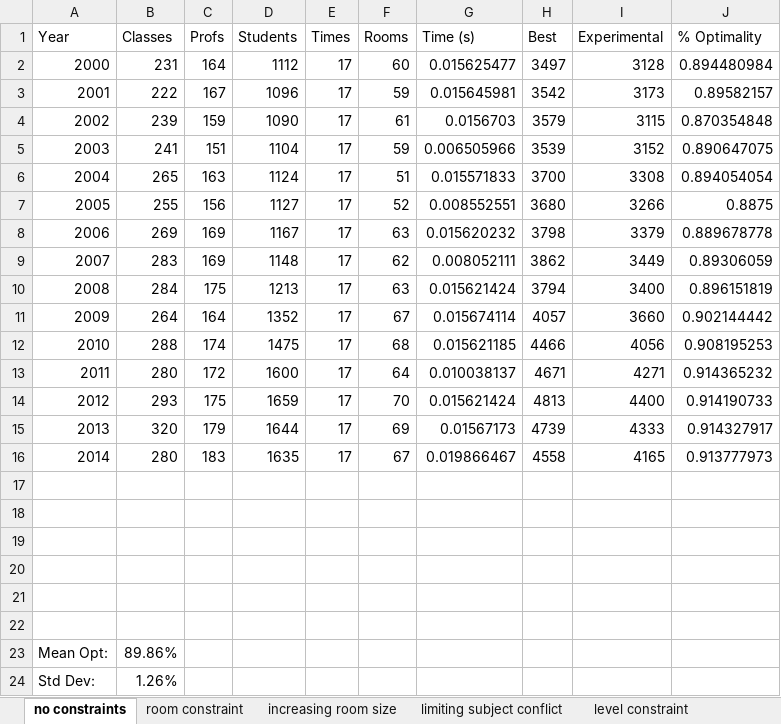
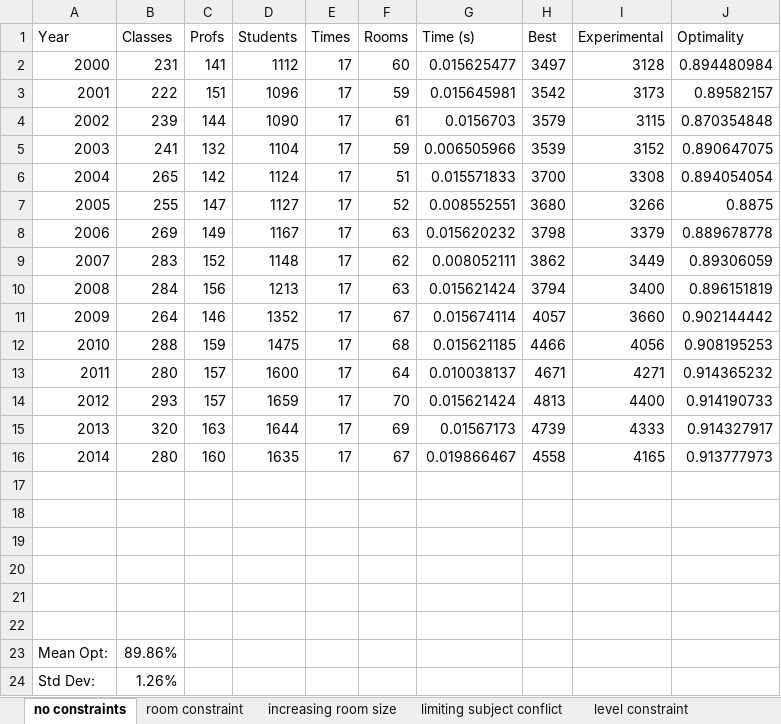
Before and after one commit to Williamlaw718/cs340-project, an Excel workbook: brynmawr/fallAnalysis.xlsx, sheet no constraints, drawn as a sheet; values as stored, in another font and other column widths than the file's, no borders; the diff names each change by its address in the sheet, - before the commit and + after, or states it on an @@ line.

```diff
--- a/brynmawr/fallAnalysis.xlsx (sheet no constraints)
+++ b/brynmawr/fallAnalysis.xlsx (sheet no constraints)
-J1: % Optimality
+J1: Optimality
-C2 (Profs): 164
+C2 (Profs): 141
-C3 (Profs): 167
+C3 (Profs): 151
-C4 (Profs): 159
+C4 (Profs): 144
-C5 (Profs): 151
+C5 (Profs): 132
-C6 (Profs): 163
+C6 (Profs): 142
-C7 (Profs): 156
+C7 (Profs): 147
-C8 (Profs): 169
+C8 (Profs): 149
-C9 (Profs): 169
+C9 (Profs): 152
-C10 (Profs): 175
+C10 (Profs): 156
-C11 (Profs): 164
+C11 (Profs): 146
-C12 (Profs): 174
+C12 (Profs): 159
-C13 (Profs): 172
+C13 (Profs): 157
-C14 (Profs): 175
+C14 (Profs): 157
-C15 (Profs): 179
+C15 (Profs): 163
-C16 (Profs): 183
+C16 (Profs): 160
```
Also changed, not shown: sheet Level And Subject, sheet limiting subject conflict, sheet level constraint, sheet room constraint, sheet increasing room size, TimeAnalysis.xlsx, 4 other files.
